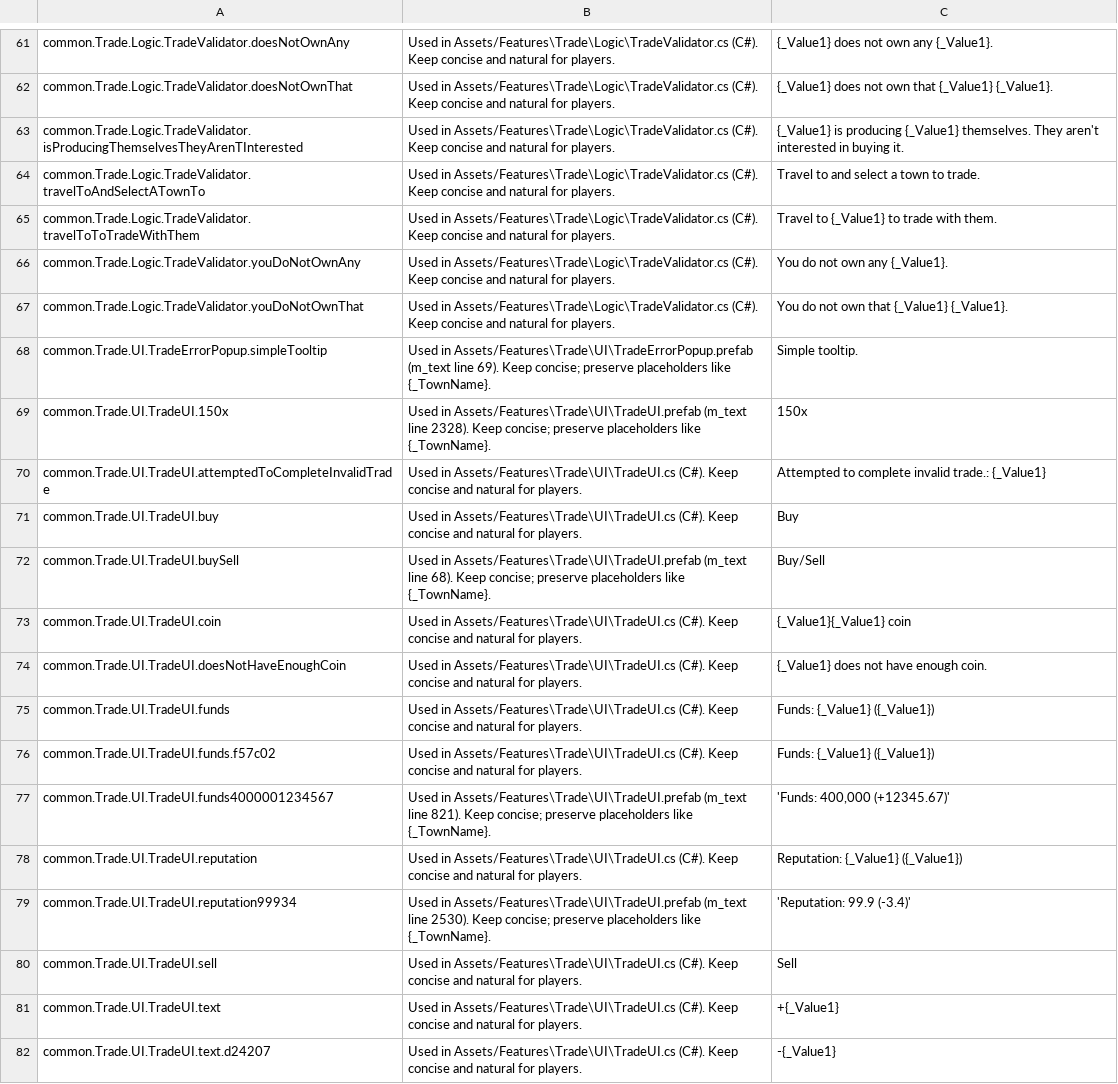
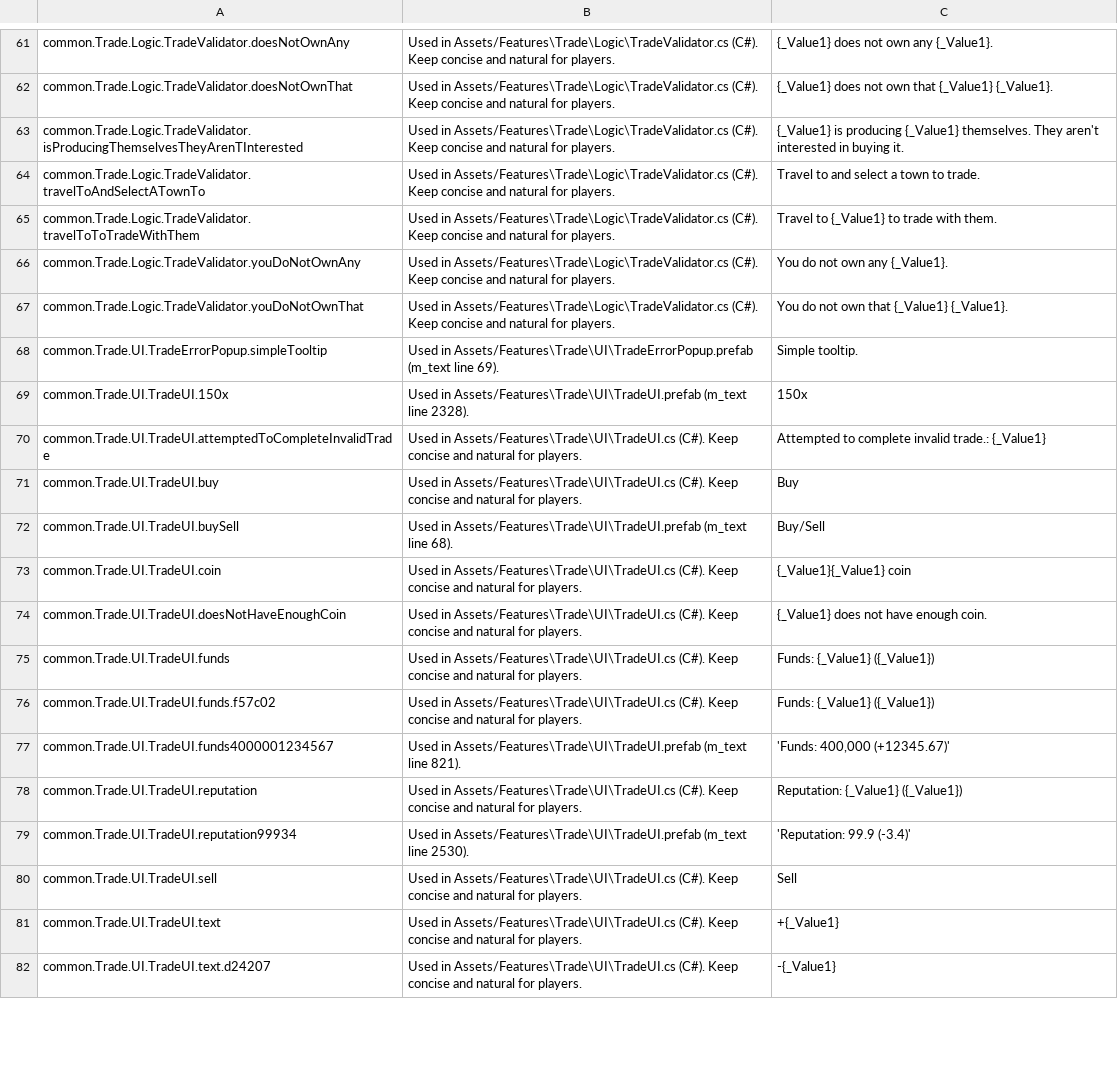
Before and after one commit to JamesTheButler/MedievalMerchant, a CSV file: Assets/Features/Localization/Codex/Common.csv, drawn as a sheet; only a part is shown, gaps mark what is left out; the diff covers the shown part only.

```diff
--- a/Assets/Features/Localization/Codex/Common.csv
+++ b/Assets/Features/Localization/Codex/Common.csv
@@ -67,7 +67,7 @@
 "common.Trade.Logic.TradeValidator.youDoNotOwnThat","Used in Assets/Features\Trade\Logic\TradeValidator.cs (C#). Keep concise and natural for players.","You do not own that {_Value1} {_Value1}."
-"common.Trade.UI.TradeErrorPopup.simpleTooltip","Used in Assets/Features\Trade\UI\TradeErrorPopup.prefab (m_text line 69). Keep concise; preserve placeholders like {_TownName}.","Simple tooltip."
-"common.Trade.UI.TradeUI.150x","Used in Assets/Features\Trade\UI\TradeUI.prefab (m_text line 2328). Keep concise; preserve placeholders like {_TownName}.","150x"
+"common.Trade.UI.TradeErrorPopup.simpleTooltip","Used in Assets/Features\Trade\UI\TradeErrorPopup.prefab (m_text line 69).","Simple tooltip."
+"common.Trade.UI.TradeUI.150x","Used in Assets/Features\Trade\UI\TradeUI.prefab (m_text line 2328).","150x"
 "common.Trade.UI.TradeUI.attemptedToCompleteInvalidTrade","Used in Assets/Features\Trade\UI\TradeUI.cs (C#). Keep concise and natural for players.","Attempted to complete invalid trade.: {_Value1}"
 "common.Trade.UI.TradeUI.buy","Used in Assets/Features\Trade\UI\TradeUI.cs (C#). Keep concise and natural for players.","Buy"
-"common.Trade.UI.TradeUI.buySell","Used in Assets/Features\Trade\UI\TradeUI.prefab (m_text line 68). Keep concise; preserve placeholders like {_TownName}.","Buy/Sell"
+"common.Trade.UI.TradeUI.buySell","Used in Assets/Features\Trade\UI\TradeUI.prefab (m_text line 68).","Buy/Sell"
 "common.Trade.UI.TradeUI.coin","Used in Assets/Features\Trade\UI\TradeUI.cs (C#). Keep concise and natural for players.","{_Value1}{_Value1} coin"
@@ -76,5 +76,5 @@
 "common.Trade.UI.TradeUI.funds.f57c02","Used in Assets/Features\Trade\UI\TradeUI.cs (C#). Keep concise and natural for players.","Funds: {_Value1} ({_Value1})"
-"common.Trade.UI.TradeUI.funds4000001234567","Used in Assets/Features\Trade\UI\TradeUI.prefab (m_text line 821). Keep concise; preserve placeholders like {_TownName}.","'Funds: 400,000 (+12345.67)'"
+"common.Trade.UI.TradeUI.funds4000001234567","Used in Assets/Features\Trade\UI\TradeUI.prefab (m_text line 821).","'Funds: 400,000 (+12345.67)'"
 "common.Trade.UI.TradeUI.reputation","Used in Assets/Features\Trade\UI\TradeUI.cs (C#). Keep concise and natural for players.","Reputation: {_Value1} ({_Value1})"
-"common.Trade.UI.TradeUI.reputation99934","Used in Assets/Features\Trade\UI\TradeUI.prefab (m_text line 2530). Keep concise; preserve placeholders like {_TownName}.","'Reputation: 99.9 (-3.4)'"
+"common.Trade.UI.TradeUI.reputation99934","Used in Assets/Features\Trade\UI\TradeUI.prefab (m_text line 2530).","'Reputation: 99.9 (-3.4)'"
 "common.Trade.UI.TradeUI.sell","Used in Assets/Features\Trade\UI\TradeUI.cs (C#). Keep concise and natural for players.","Sell"
```
Also changed, not shown: 44 edited cells elsewhere in this file, Assets/Features/Localization/Codex/Events.csv, Assets/Features/Localization/Codex/Goods.csv, 7 other files.
